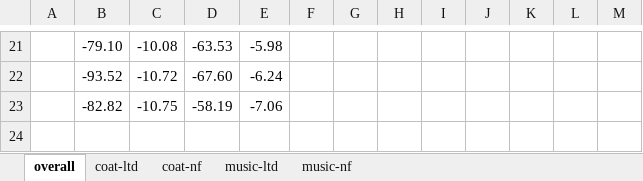
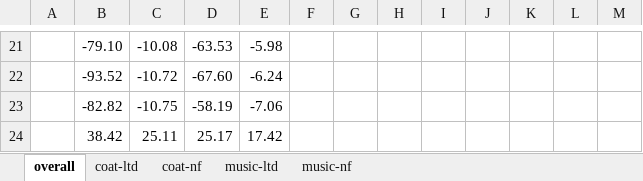
Before and after one commit to kiminh/RespRec, an Excel workbook: UbsRec/beta/final.xlsx, sheet overall, drawn as a sheet; only a part is shown, gaps mark what is left out; values as stored, in another font and other column widths than the file's, no borders; the diff names each change by its address in the sheet, - before the commit and + after, or states it on an @@ line.

```diff
--- a/UbsRec/beta/final.xlsx (sheet overall)
+++ b/UbsRec/beta/final.xlsx (sheet overall)
+row 24:  | 38.42 | 25.11 | 25.17 | 17.42
```
